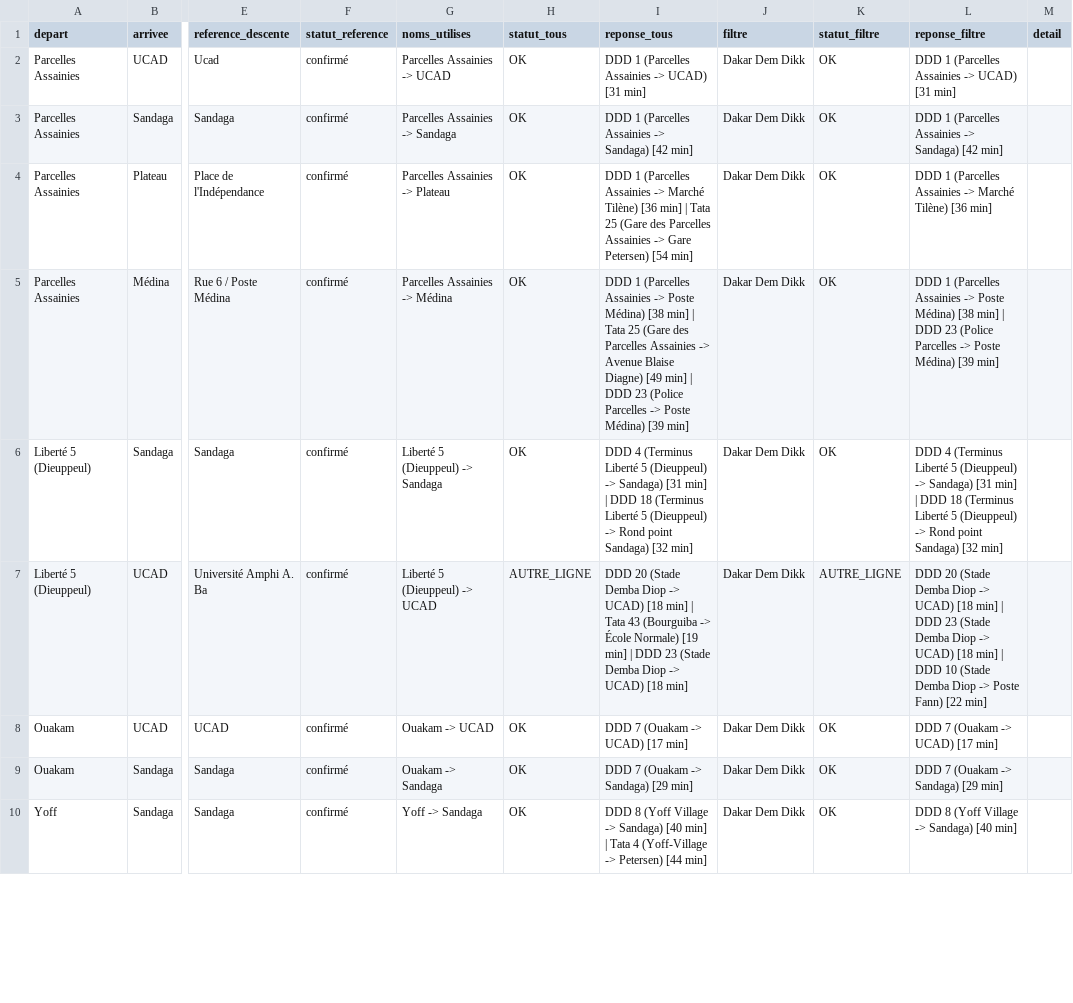
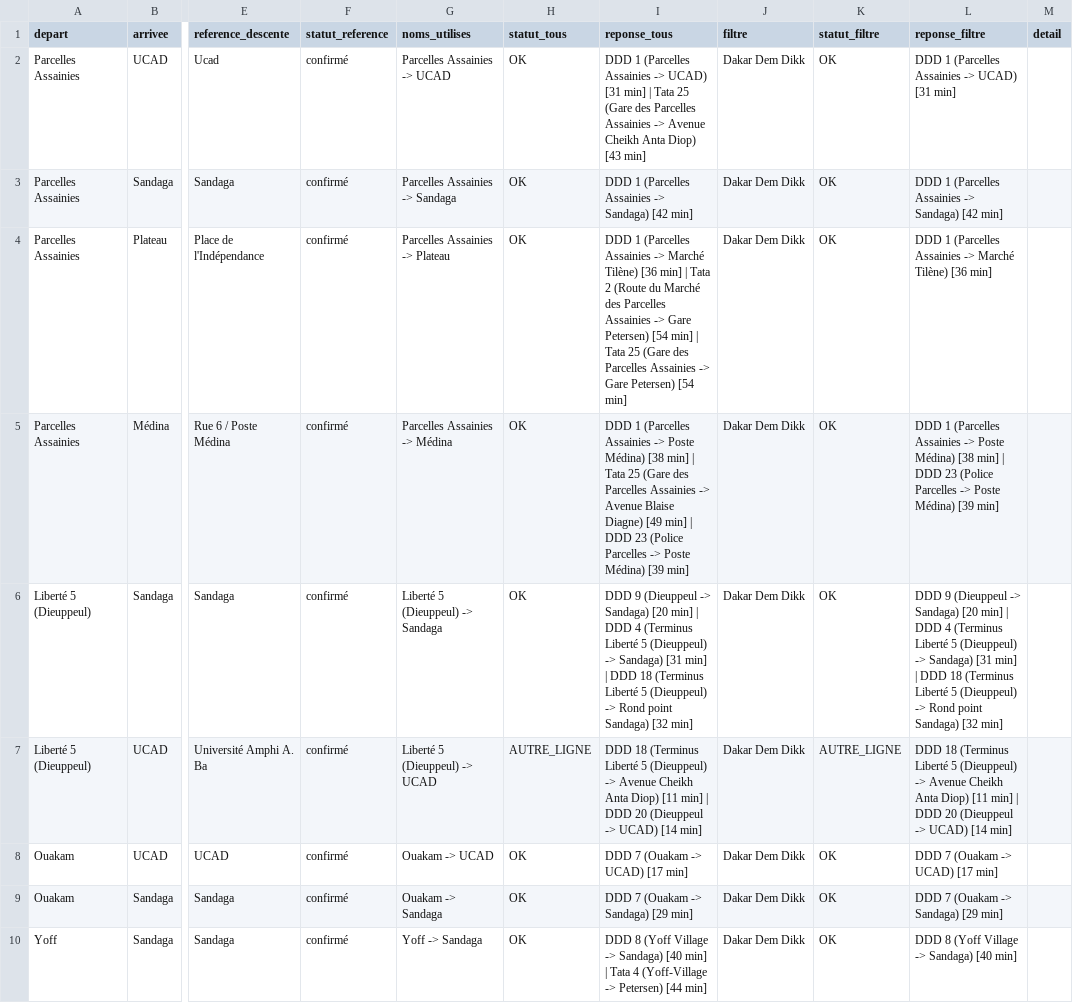
Before and after one commit to chniang/wolof-bus-assistant, a CSV file: data/audit/verite_terrain.csv, drawn as a sheet; only a part is shown, gaps mark what is left out; the diff covers the shown part only; the diff names each change by its address in the sheet, - before the commit and + after, or states it on an @@ line.

```diff
--- a/data/audit/verite_terrain.csv
+++ b/data/audit/verite_terrain.csv
-I2 (reponse_tous): …[31 min]
+I2 (reponse_tous): …[31 min] | Tata 25 (Gare des Parcelles Assainies -> Avenue Cheikh Anta Diop) [43 min]
-I4 (reponse_tous): …| Tata 25 (Gare…
+I4 (reponse_tous): …| Tata 2 (Route du Marché des Parcelles Assainies -> Gare Petersen) [54 min] | Tata 25 (Gare…
-I6 (reponse_tous): DDD 4 (Terminus…
+I6 (reponse_tous): DDD 9 (Dieuppeul -> Sandaga) [20 min] | DDD 4 (Terminus…
-L6 (reponse_filtre): DDD 4 (Terminus…
+L6 (reponse_filtre): DDD 9 (Dieuppeul -> Sandaga) [20 min] | DDD 4 (Terminus…
-I7 (reponse_tous): DDD 20 (Stade Demba Diop -> UCAD) [18 min] | Tata 43 (Bourguiba -> École Normale) [19 min] | DDD 23 (Stade Demba Diop -> UCAD) [18 min]
+I7 (reponse_tous): DDD 18 (Terminus Liberté 5 (Dieuppeul) -> Avenue Cheikh Anta Diop) [11 min] | DDD 20 (Dieuppeul -> UCAD) [14 min]
-L7 (reponse_filtre): DDD 20 (Stade Demba Diop -> UCAD) [18 min] | DDD 23 (Stade Demba Diop -> UCAD) [18 min] | DDD 10 (Stade Demba Diop -> Poste Fann) [22 min]
+L7 (reponse_filtre): DDD 18 (Terminus Liberté 5 (Dieuppeul) -> Avenue Cheikh Anta Diop) [11 min] | DDD 20 (Dieuppeul -> UCAD) [14 min]
```
Also changed, not shown: 76 edited cells elsewhere in this file, 6 other files.
